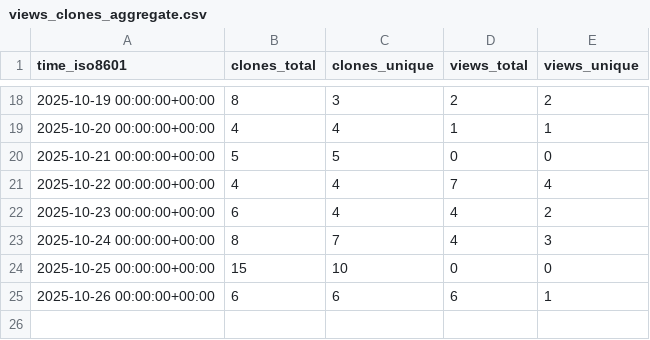
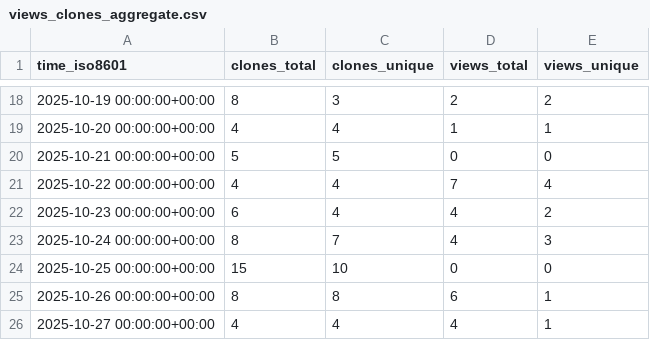
Before and after one commit to DataJourneyHQ/MCP, a CSV file: DataJourneyHQ/MCP/ghrs-data/views_clones_aggregate.csv, drawn as a sheet; only a part is shown, gaps mark what is left out.

```diff
--- a/DataJourneyHQ/MCP/ghrs-data/views_clones_aggregate.csv
+++ b/DataJourneyHQ/MCP/ghrs-data/views_clones_aggregate.csv
@@ -24,2 +24,3 @@ time_iso8601,clones_total,clones_unique,views_total,views_unique
 2025-10-25 00:00:00+00:00,15,10,0,0
-2025-10-26 00:00:00+00:00,6,6,6,1
+2025-10-26 00:00:00+00:00,8,8,6,1
+2025-10-27 00:00:00+00:00,4,4,4,1
```
Also changed, not shown: 1 other file.
